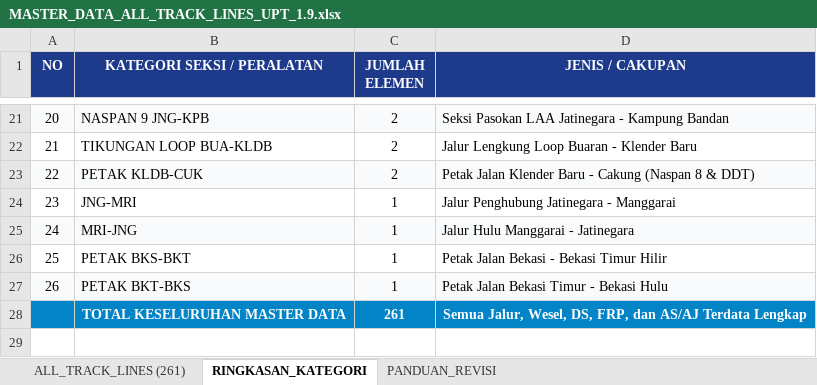
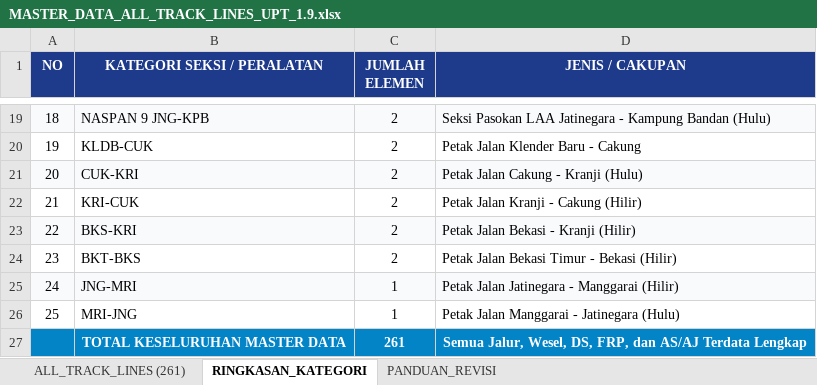
Before and after one commit to kusumayoga134-sudo/laa-jatinegara-dashboard, an Excel workbook: MASTER_DATA_ALL_TRACK_LINES_UPT_1.9.xlsx, sheet RINGKASAN_KATEGORI, drawn as a sheet; only a part is shown, gaps mark what is left out; values as stored, in another font and other column widths than the file's, no borders; removed rows and columns are numbered as before the commit, all else as after; the diff covers the shown part only; the diff names each change by its address in the sheet, - before the commit and + after, or states it on an @@ line.

```diff
--- a/MASTER_DATA_ALL_TRACK_LINES_UPT_1.9.xlsx (sheet RINGKASAN_KATEGORI)
+++ b/MASTER_DATA_ALL_TRACK_LINES_UPT_1.9.xlsx (sheet RINGKASAN_KATEGORI)
@@ column A (NO) renumbered between rows 5 and 26 @@
-D19 (JENIS / CAKUPAN): …Kampung Bandan
+D19 (JENIS / CAKUPAN): …Kampung Bandan (Hulu)
-row 22: 21 | TIKUNGAN LOOP BUA-KLDB | 2 | Jalur Lengkung Loop Buaran - Klender Baru
-A20:D20 fill: #F8FAFC
+A20:D20 fill: none
-B20 (KATEGORI SEKSI / PERALATAN): PETAK KLDB-CUK
+B20 (KATEGORI SEKSI / PERALATAN): KLDB-CUK
-D20 (JENIS / CAKUPAN): Petak Jalan Klender Baru - Cakung (Naspan 8 & DDT)
+D20 (JENIS / CAKUPAN): Petak Jalan Klender Baru - Cakung
+row 21: 20 | CUK-KRI | 2 | Petak Jalan Cakung - Kranji (Hulu)
+row 22: 21 | KRI-CUK | 2 | Petak Jalan Kranji - Cakung (Hilir)
+row 23: 22 | BKS-KRI | 2 | Petak Jalan Bekasi - Kranji (Hilir)
+row 24: 23 | BKT-BKS | 2 | Petak Jalan Bekasi Timur - Bekasi (Hilir)
-A25:D25 fill: none
+A25:D25 fill: #F8FAFC
-D25 (JENIS / CAKUPAN): Jalur Penghubung Jatinegara - Manggarai
+D25 (JENIS / CAKUPAN): Petak Jalan Jatinegara - Manggarai (Hilir)
-A26:D26 fill: #F8FAFC
+A26:D26 fill: none
-D26 (JENIS / CAKUPAN): Jalur Hulu Manggarai - Jatinegara
+D26 (JENIS / CAKUPAN): Petak Jalan Manggarai - Jatinegara (Hulu)
-row 26: 25 | PETAK BKS-BKT | 1 | Petak Jalan Bekasi - Bekasi Timur Hilir
-row 27: 26 | PETAK BKT-BKS | 1 | Petak Jalan Bekasi Timur - Bekasi Hulu
```
Also changed, not shown: 11 added rows, 13 removed rows, 5 edited cells and cell formats elsewhere in this sheet, sheet ALL_TRACK_LINES (261), frontend/public/MASTER_DATA_ALL_TRACK_LINES_UPT_1.9.xlsx, 9 other files.
